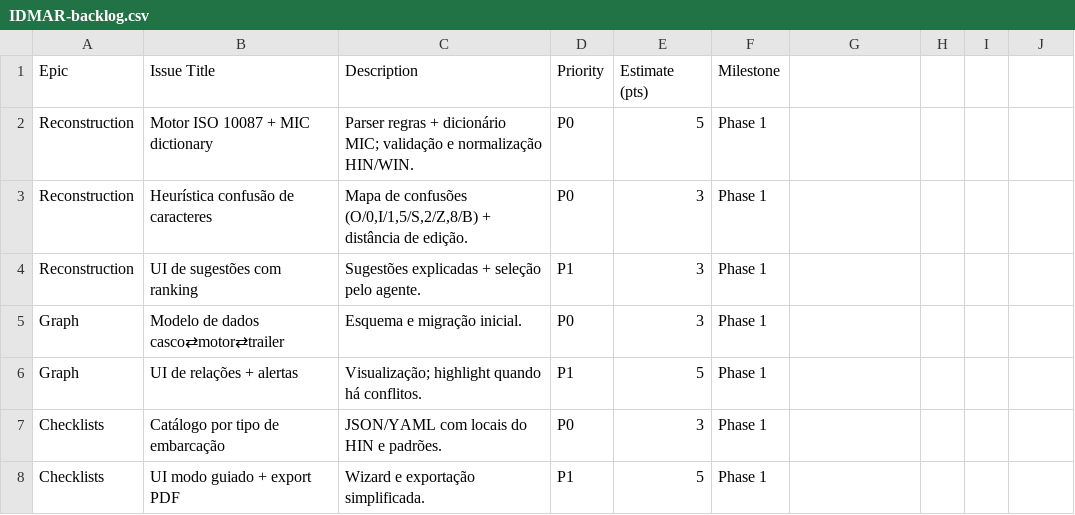
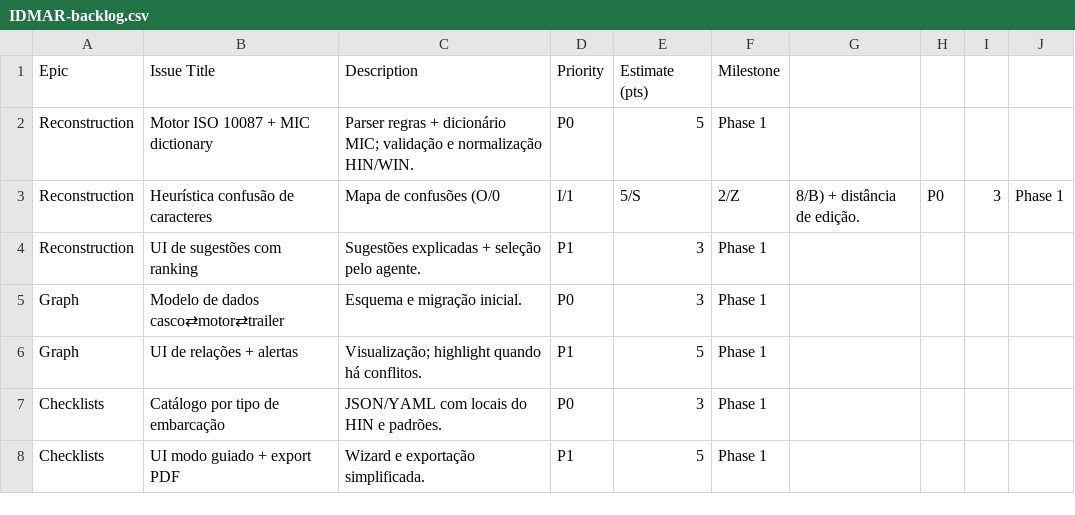
Before and after one commit to STOLENBOATS/STOL-IDMAR, a CSV file: IDMAR-backlog.csv, drawn as a sheet; only a part is shown; the diff covers the shown part only.

```diff
--- a/IDMAR-backlog.csv
+++ b/IDMAR-backlog.csv
@@ -2,3 +2,3 @@ Epic,Issue Title,Description,Priority,Estimate (pts),Milestone
 Reconstruction,Motor ISO 10087 + MIC dictionary,Parser regras + dicionário MIC; validação e normalização HIN/WIN.,P0,5,Phase 1
-Reconstruction,Heurística confusão de caracteres,"Mapa de confusões (O/0,I/1,5/S,2/Z,8/B) + distância de edição.",P0,3,Phase 1
+Reconstruction,Heurística confusão de caracteres,Mapa de confusões (O/0,I/1,5/S,2/Z,8/B) + distância de edição.,P0,3,Phase 1
 Reconstruction,UI de sugestões com ranking,Sugestões explicadas + seleção pelo agente.,P1,3,Phase 1
```
Also changed, not shown: 31 edited cells elsewhere in this file, 4 other files.
